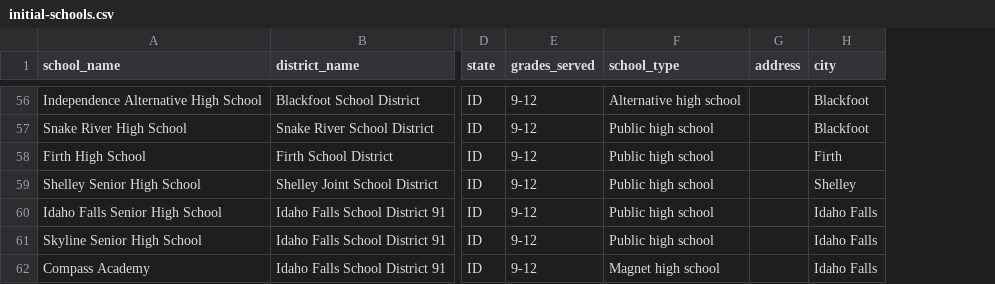
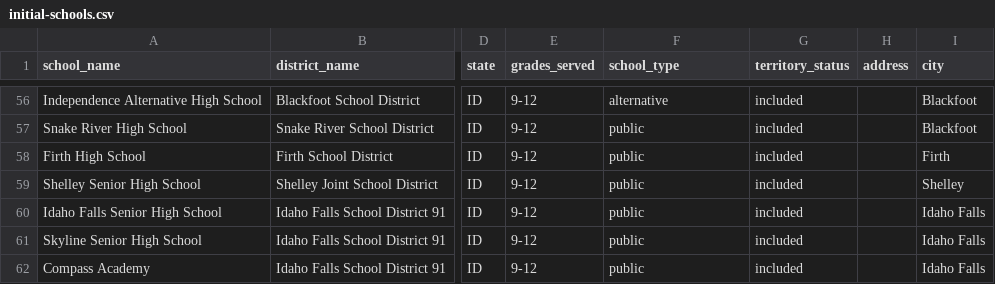
Before and after one commit to aaronkingcreative/lincoln-tech-territory-crm, a CSV file: data/initial-schools.csv, drawn as a sheet; only a part is shown, gaps mark what is left out; the diff covers the shown part only; the diff names each change by its address in the sheet, - before the commit and + after, or states it on an @@ line.

Commit message:
Add Ada County territory baseline

```diff
--- a/data/initial-schools.csv
+++ b/data/initial-schools.csv
+column G (territory_status), rows 56-62: all included
-F56 (school_type): Alternative high school
+F56 (school_type): alternative
-F57:F61 (school_type): Public high school
+F57:F61 (school_type): public
-F62 (school_type): Magnet high school
+F62 (school_type): public
```
Also changed, not shown: 2 added rows, 1 removed row and 109 edited cells elsewhere in this file, data/territory-schools.csv, 8 other files.
